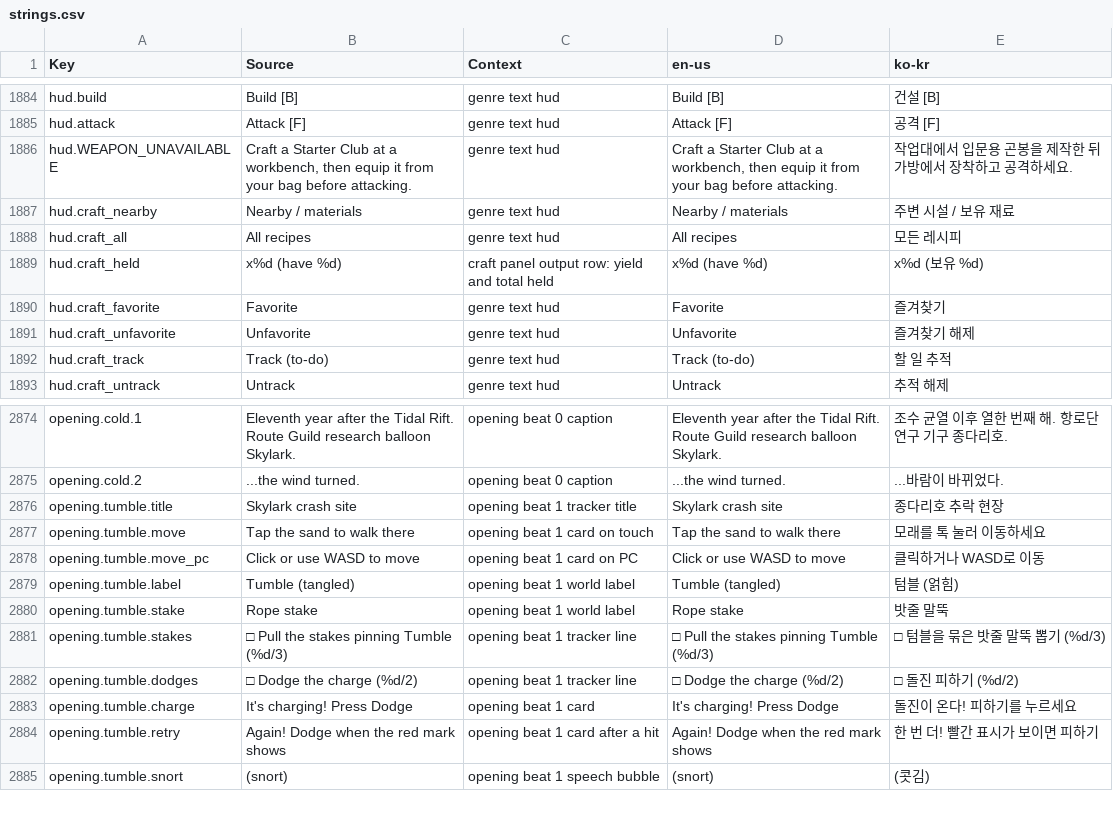
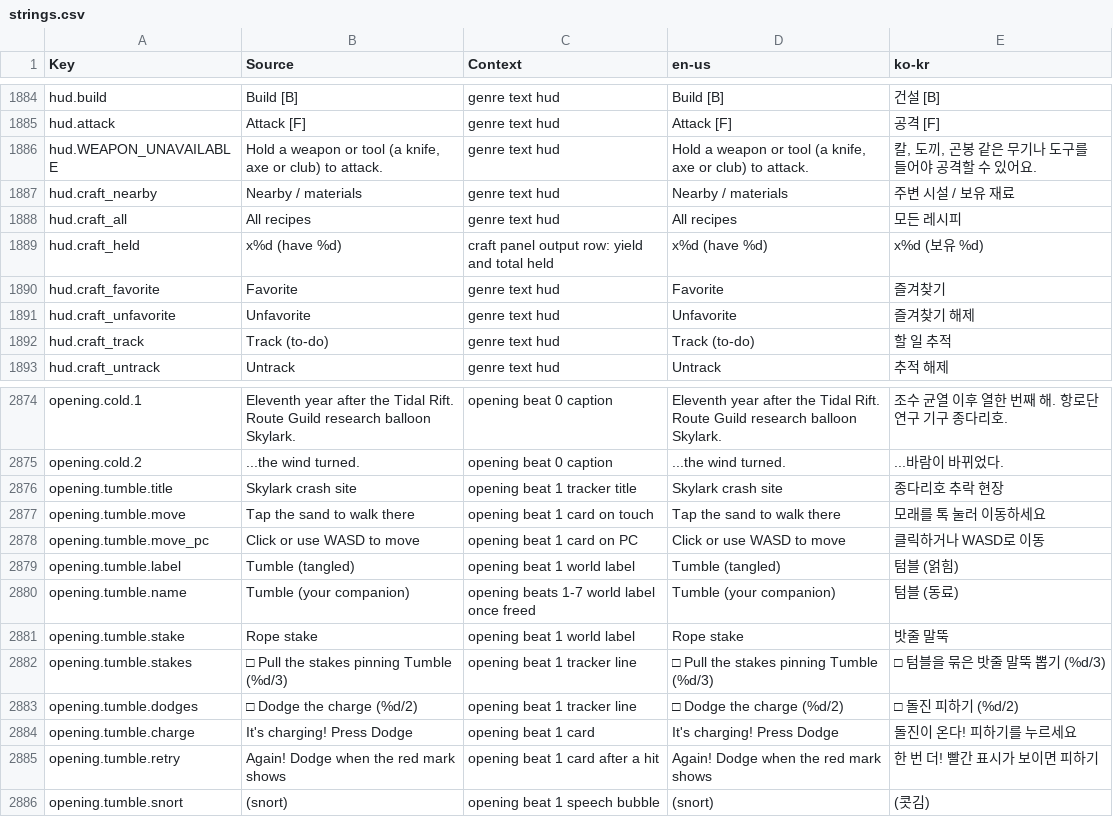
Before and after one commit to Indosaram/roblox_forge, a CSV file: games/robango-island/locale/strings.csv, drawn as a sheet; only a part is shown, gaps mark what is left out.

```diff
--- a/games/robango-island/locale/strings.csv
+++ b/games/robango-island/locale/strings.csv
@@ -1885,3 +1885,3 @@ hud.build,Build [B],genre text hud,Build [B],건설 [B]
 hud.attack,Attack [F],genre text hud,Attack [F],공격 [F]
-hud.WEAPON_UNAVAILABLE,"Craft a Starter Club at a workbench, then equip it from your bag before attacking.",genre text hud,"Craft a Starter Club at a workbench, then equip it from your bag before attacking.",작업대에서 입문용 곤봉을 제작한 뒤 가방에서 장착하고 공격하세요.
+hud.WEAPON_UNAVAILABLE,"Hold a weapon or tool (a knife, axe or club) to attack.",genre text hud,"Hold a weapon or tool (a knife, axe or club) to attack.","칼, 도끼, 곤봉 같은 무기나 도구를 들어야 공격할 수 있어요."
 hud.craft_nearby,Nearby / materials,genre text hud,Nearby / materials,주변 시설 / 보유 재료
@@ -2879,2 +2879,3 @@ opening.tumble.move_pc,Click or use WASD to move,opening beat 1 card on PC,Click
 opening.tumble.label,Tumble (tangled),opening beat 1 world label,Tumble (tangled),텀블 (얽힘)
+opening.tumble.name,Tumble (your companion),opening beats 1-7 world label once freed,Tumble (your companion),텀블 (동료)
 opening.tumble.stake,Rope stake,opening beat 1 world label,Rope stake,밧줄 말뚝
```
Also changed, not shown: games/robango-island/locale/provenance.csv, 20 other files.
